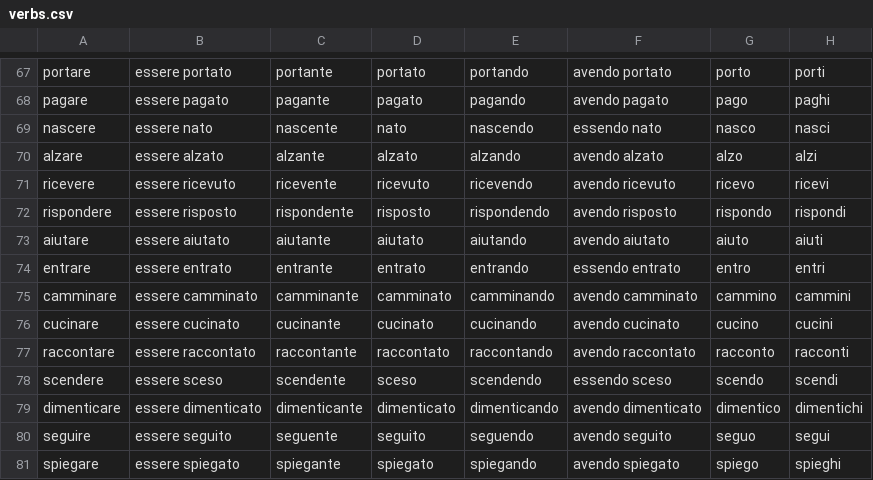
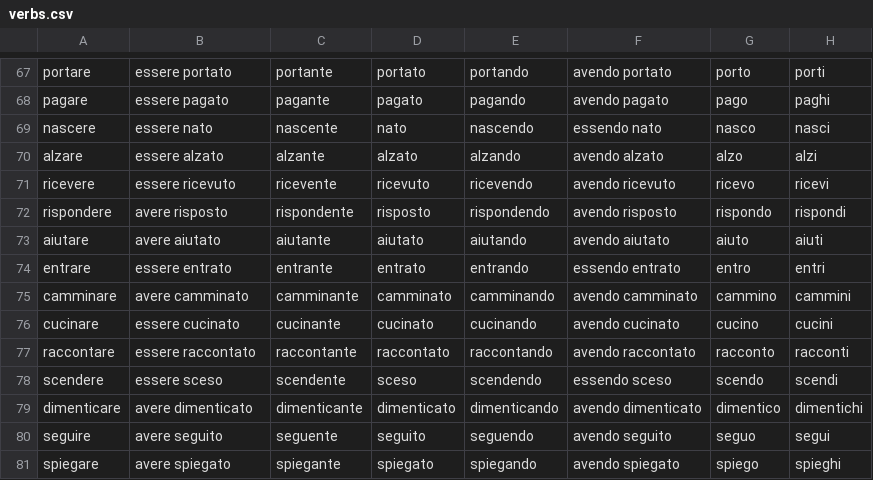
Before and after one commit to charlotte-bl/coniuguita, a CSV file: data/verbs.csv, drawn as a sheet; only a part is shown, gaps mark what is left out; the diff names each change by its address in the sheet, - before the commit and + after, or states it on an @@ line.

Commit message:
Update verbs.csv

```diff
--- a/data/verbs.csv
+++ b/data/verbs.csv
-B72: essere risposto
+B72: avere risposto
-B73: essere aiutato
+B73: avere aiutato
-B75: essere camminato
+B75: avere camminato
-B79: essere dimenticato
+B79: avere dimenticato
-B80: essere seguito
+B80: avere seguito
-B81: essere spiegato
+B81: avere spiegato
```
